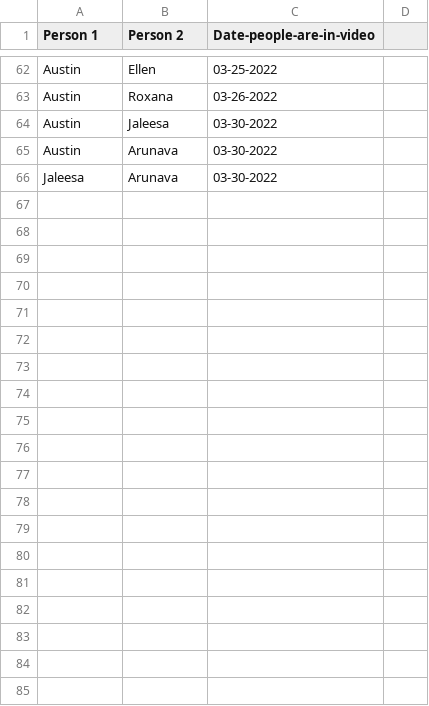
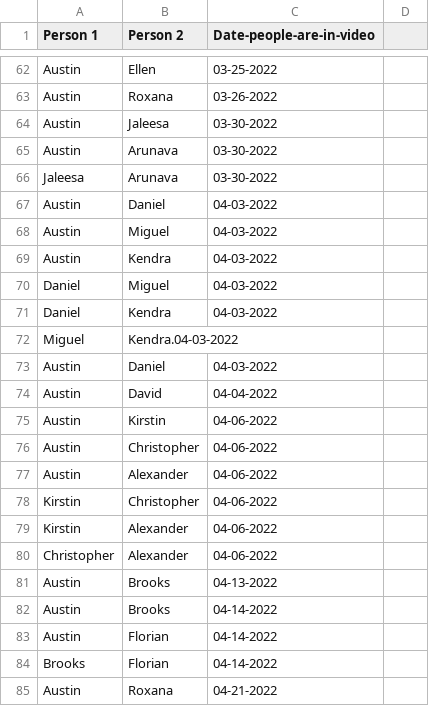
Before and after one commit to Alopez6991/1SEDV, a CSV file: the_same.csv, drawn as a sheet; only a part is shown, gaps mark what is left out; the diff covers the shown part only.

Commit message:
added to may

```diff
--- a/the_same.csv
+++ b/the_same.csv
@@ -66 +66,20 @@ Austin,Arunava,03-30-2022
 Jaleesa,Arunava,03-30-2022
+Austin,Daniel,04-03-2022
+Austin,Miguel,04-03-2022
+Austin,Kendra,04-03-2022
+Daniel,Miguel,04-03-2022
+Daniel,Kendra,04-03-2022
+Miguel,Kendra.04-03-2022
+Austin,Daniel,04-03-2022
+Austin,David,04-04-2022
+Austin,Kirstin,04-06-2022
+Austin,Christopher,04-06-2022
+Austin,Alexander,04-06-2022
+Kirstin,Christopher,04-06-2022
+Kirstin,Alexander,04-06-2022
+Christopher,Alexander,04-06-2022
+Austin,Brooks,04-13-2022
+Austin,Brooks,04-14-2022
+Austin,Florian,04-14-2022
+Brooks,Florian,04-14-2022
+Austin,Roxana,04-21-2022
```
Also changed, not shown: 21 added rows elsewhere in this file.
